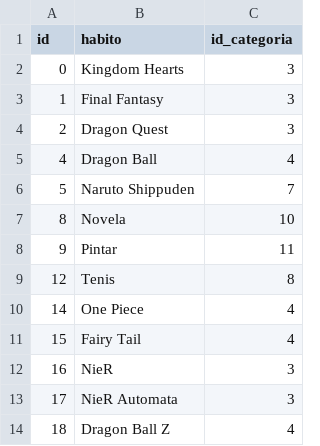
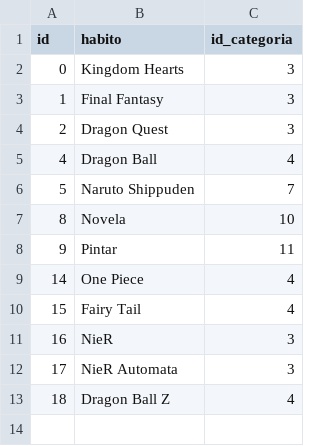
Before and after one commit to jvarlan/habit-tracker, a CSV file: datos/habitos.csv, drawn as a sheet.

```diff
--- a/datos/habitos.csv
+++ b/datos/habitos.csv
@@ -8,3 +8,2 @@ id,habito,id_categoria
 9,Pintar,11
-12,Tenis,8
 14,One Piece,4
```
Also changed, not shown: datos/objetivos.csv, datos/temporizadores.csv, 4 other files.
